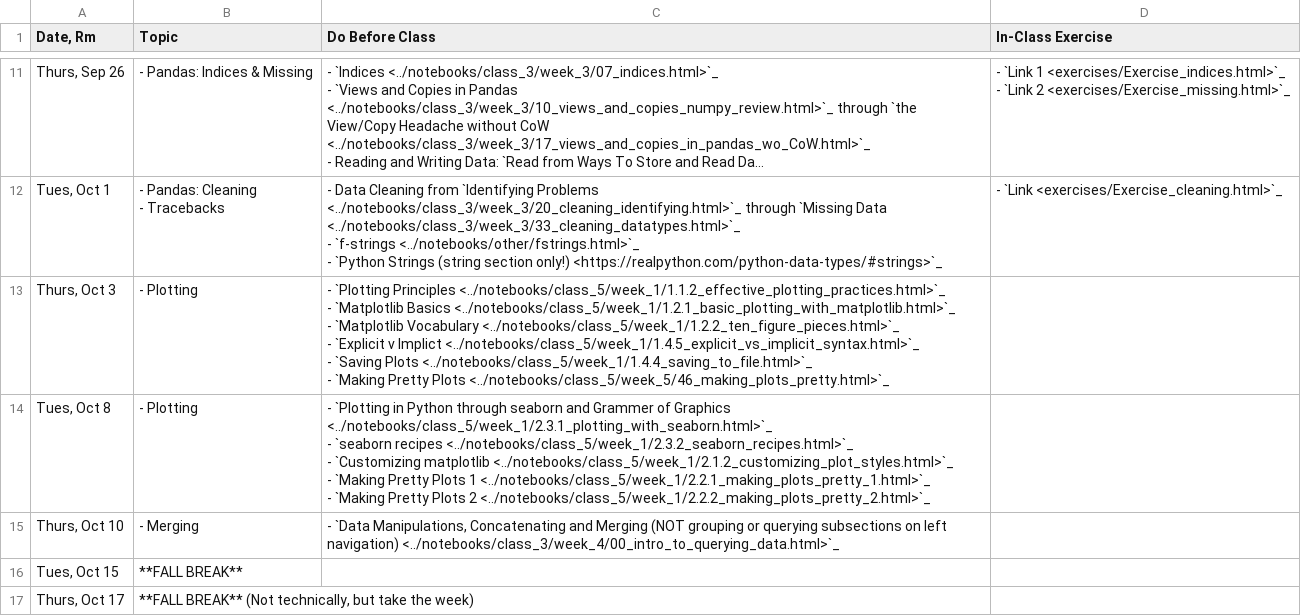
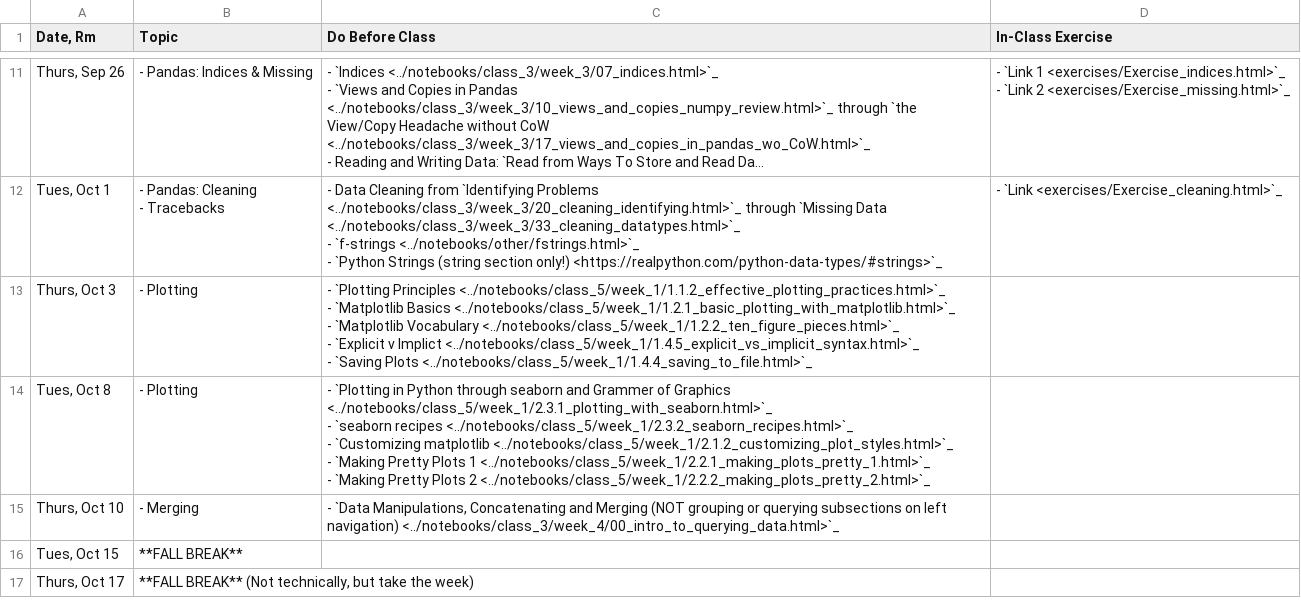
Before and after one commit to nickeubank/practicaldatascience_book, a CSV file: ids720_specific/class_schedule.csv, drawn as a sheet; only a part is shown, gaps mark what is left out; long unchanged cells end in ….

Commit message:
update schedule

```diff
--- a/ids720_specific/class_schedule.csv
+++ b/ids720_specific/class_schedule.csv
@@ -68,8 +68,7 @@
 - `Python Strings (string section only!) <https://realpython.com/python-data-types/#strings>`_",- `Link <exercises/Exercise_cleaning.html>`_
-"Thurs, Oct 3",- Plotting,"- `Plotting Principles <../notebooks/class_5/week_1/1.1.2_effective_plotting_practices.html>`_
-- `Matplotlib Basics <../notebooks/class_5/week_1/1.2.1_basic_plotting_with_matplotlib.html>`_
-- `Matplotlib Vocabulary <../notebooks/class_5/week_1/1.2.2_ten_figure_pieces.html>`_
-- `Explicit v Implict <../notebooks/class_5/week_1/1.4.5_explicit_vs_implicit_syntax.html>`_
-- `Saving Plots <../notebooks/class_5/week_1/1.4.4_saving_to_file.html>`_
-- `Making Pretty Plots <../notebooks/class_5/week_5/46_making_plots_pretty.html>`_",
+"Thurs, Oct 3",- Plotting,"- `Plotting Principles <../notebooks/class_5/week_1/1.1.2_effective_plotting_practices.html>`_
+- `Matplotlib Basics <../notebooks/class_5/week_1/1.2.1_basic_plotting_with_matplotlib.html>`_
+- `Matplotlib Vocabulary <../notebooks/class_5/week_1/1.2.2_ten_figure_pieces.html>`_
+- `Explicit v Implict <../notebooks/class_5/week_1/1.4.5_explicit_vs_implicit_syntax.html>`_
+- `Saving Plots <../notebooks/class_5/week_1/1.4.4_saving_to_file.html>`_",
 "Tues, Oct 8",- Plotting,"- `Plotting in Python through seaborn and Grammer of Graphics <../notebooks/class_5/week_1/2.3.1_plotting_with_seaborn.html>`_
```
Also changed, not shown: 5 other files.
